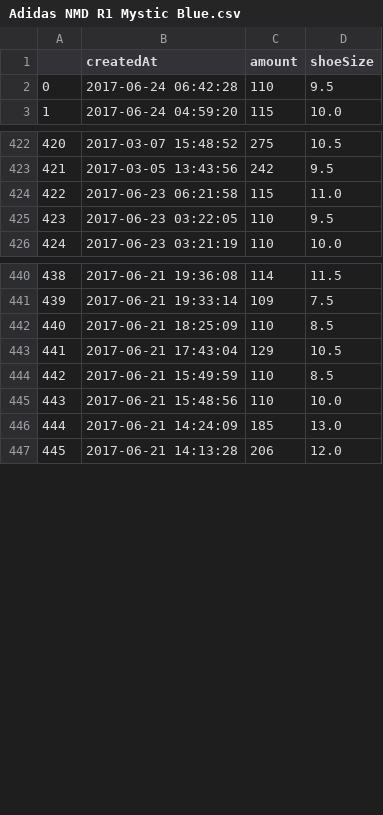
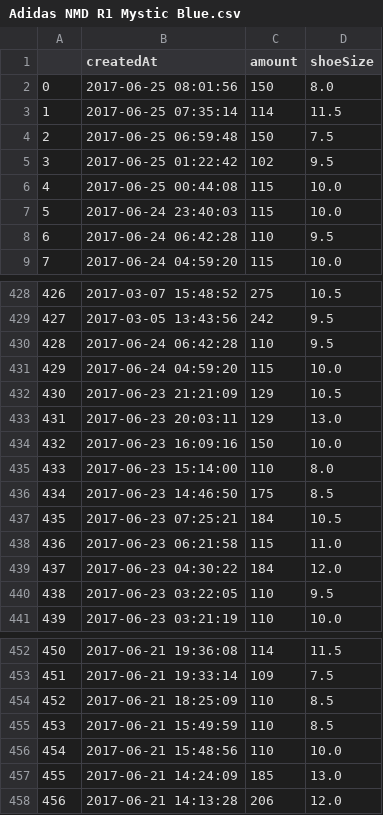
Before and after one commit to ronlylesjr/SneakerTracker, a CSV file: sneaker_sales/Adidas NMD R1 Mystic Blue.csv, drawn as a sheet; only a part is shown, gaps mark what is left out; addresses are those after the commit; the diff covers the shown part only; the diff names each change by its address in the sheet, - before the commit and + after, or states it on an @@ line.

```diff
--- a/sneaker_sales/Adidas NMD R1 Mystic Blue.csv
+++ b/sneaker_sales/Adidas NMD R1 Mystic Blue.csv
+row 2: 0 | 2017-06-25 08:01:56 | 150 | 8.0
+row 3: 1 | 2017-06-25 07:35:14 | 114 | 11.5
+row 4: 2 | 2017-06-25 06:59:48 | 150 | 7.5
+row 5: 3 | 2017-06-25 01:22:42 | 102 | 9.5
+row 6: 4 | 2017-06-25 00:44:08 | 115 | 10.0
+row 7: 5 | 2017-06-24 23:40:03 | 115 | 10.0
@@ column A renumbered from row 8 down @@
+row 430: 428 | 2017-06-24 06:42:28 | 110 | 9.5
+row 431: 429 | 2017-06-24 04:59:20 | 115 | 10.0
+row 432: 430 | 2017-06-23 21:21:09 | 129 | 10.5
+row 433: 431 | 2017-06-23 20:03:11 | 129 | 13.0
+row 434: 432 | 2017-06-23 16:09:16 | 150 | 10.0
+row 435: 433 | 2017-06-23 15:14:00 | 110 | 8.0
+row 436: 434 | 2017-06-23 14:46:50 | 175 | 8.5
+row 437: 435 | 2017-06-23 07:25:21 | 184 | 10.5
+row 439: 437 | 2017-06-23 04:30:22 | 184 | 12.0
@@ row 443 moved to row 855: 853 @@
```
Also changed, not shown: 4 moved rows elsewhere in this file, sneaker_sales/Adidas NMD R1 Crisp White.csv, sneaker_sales/Air More Uptempo Supreme -Suptempo- Gold.csv, 9 other files.
